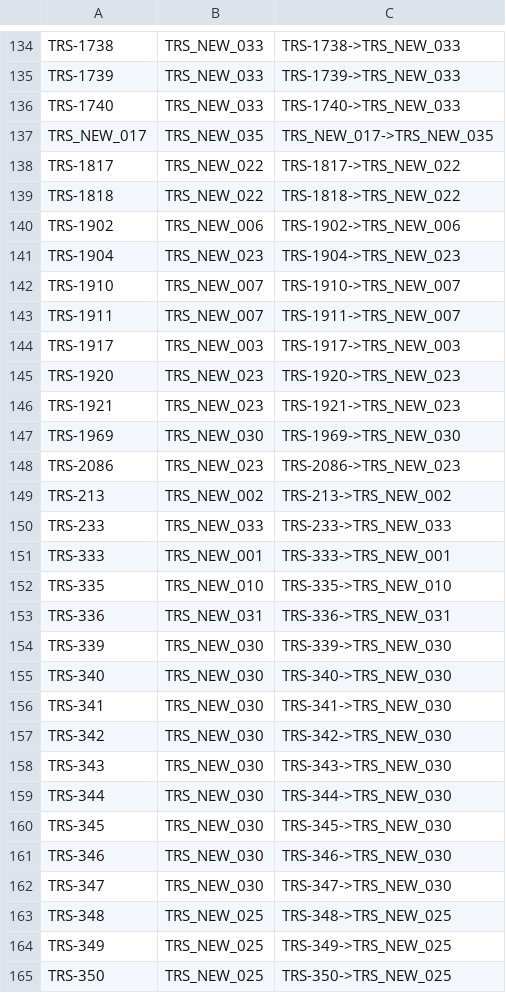
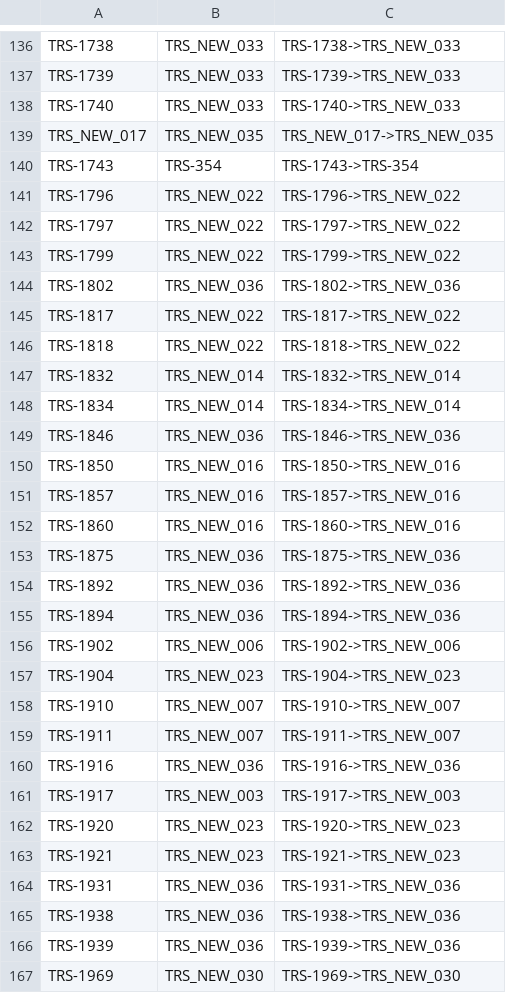
Before and after one commit to mbgerrard/cyphermodels, a CSV file: modelv04/Model_DECOMPOSED_FROM.csv, drawn as a sheet; only a part is shown, gaps mark what is left out; the shorter side is filled out with more unchanged rows; the diff covers the shown part only; the diff names each change by its address in the sheet, - before the commit and + after, or states it on an @@ line.

```diff
--- a/modelv04/Model_DECOMPOSED_FROM.csv
+++ b/modelv04/Model_DECOMPOSED_FROM.csv
+row 140: TRS-1743 | TRS-354 | TRS-1743->TRS-354
@@ row 56 moved to row 141: TRS-1796 @@
@@ row 57 moved to row 142: TRS-1797 @@
@@ row 58 moved to row 143: TRS-1799 @@
+row 144: TRS-1802 | TRS_NEW_036 | TRS-1802->TRS_NEW_036
+row 147: TRS-1832 | TRS_NEW_014 | TRS-1832->TRS_NEW_014
+row 148: TRS-1834 | TRS_NEW_014 | TRS-1834->TRS_NEW_014
+row 149: TRS-1846 | TRS_NEW_036 | TRS-1846->TRS_NEW_036
+row 150: TRS-1850 | TRS_NEW_016 | TRS-1850->TRS_NEW_016
+row 151: TRS-1857 | TRS_NEW_016 | TRS-1857->TRS_NEW_016
+row 152: TRS-1860 | TRS_NEW_016 | TRS-1860->TRS_NEW_016
+row 153: TRS-1875 | TRS_NEW_036 | TRS-1875->TRS_NEW_036
+row 154: TRS-1892 | TRS_NEW_036 | TRS-1892->TRS_NEW_036
+row 155: TRS-1894 | TRS_NEW_036 | TRS-1894->TRS_NEW_036
+row 160: TRS-1916 | TRS_NEW_036 | TRS-1916->TRS_NEW_036
+row 164: TRS-1931 | TRS_NEW_036 | TRS-1931->TRS_NEW_036
+row 165: TRS-1938 | TRS_NEW_036 | TRS-1938->TRS_NEW_036
+row 166: TRS-1939 | TRS_NEW_036 | TRS-1939->TRS_NEW_036
```
Also changed, not shown: 15 added rows elsewhere in this file, modelv04/Model_DEPENDS_ON.csv, modelv04/Model_HAS_SELECT_PROP.csv, 6 other files.
